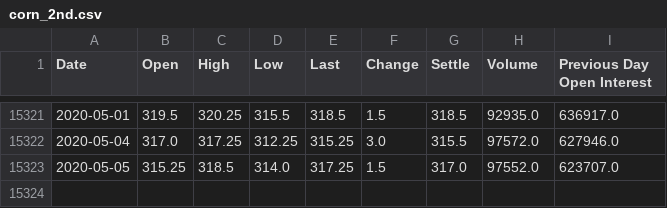
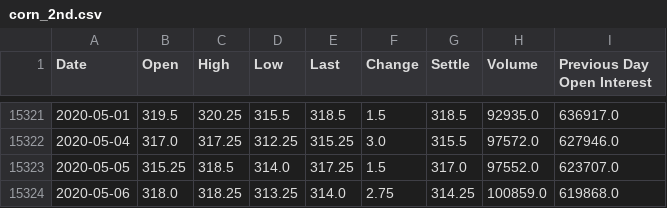
Before and after one commit to gfisherjr/ETL-Project, a CSV file: starter_files/Final_Combined/corn_2nd.csv, drawn as a sheet; only a part is shown, gaps mark what is left out.

```diff
--- a/starter_files/Final_Combined/corn_2nd.csv
+++ b/starter_files/Final_Combined/corn_2nd.csv
@@ -15323 +15323,2 @@ Date,Open,High,Low,Last,Change,Settle,Volume,Previous Day Open Interest
 2020-05-05,315.25,318.5,314.0,317.25,1.5,317.0,97552.0,623707.0
+2020-05-06,318.0,318.25,313.25,314.0,2.75,314.25,100859.0,619868.0
```
Also changed, not shown: starter_files/Final_Combined/copper_2nd.csv, starter_files/Final_Combined/crude_2nd.csv, 4 other files.
